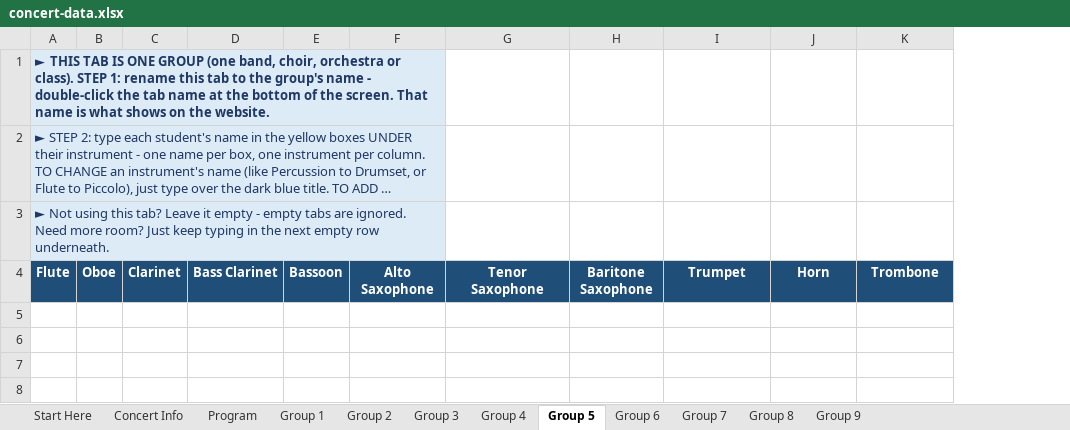
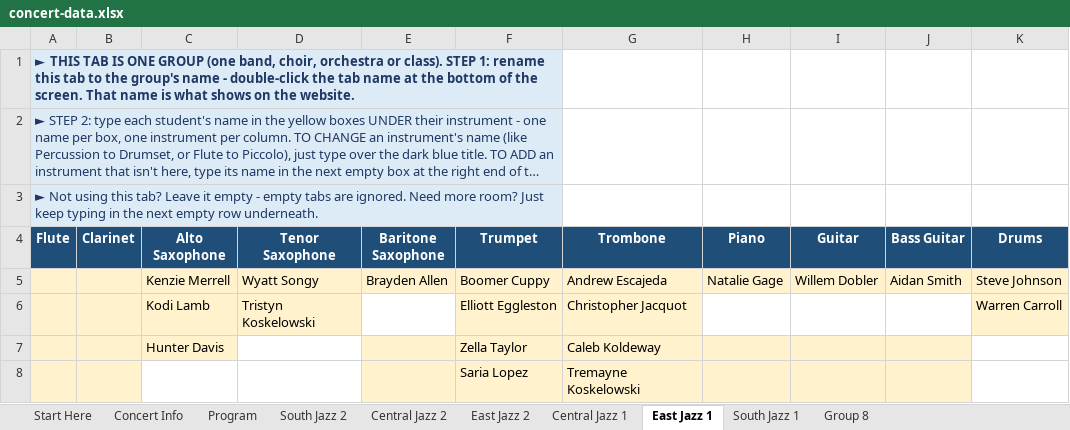
Before and after one commit to btschu/26-city-jazz, an Excel workbook: data/concert-data.xlsx, sheet East Jazz 1, drawn as a sheet; only a part is shown; long unchanged cells end in …; values as stored, in another font and other column widths than the file's, no borders; removed rows and columns are numbered as before the commit, all else as after; rows hold the shown columns only; the diff names each change by its address in the sheet, - before the commit and + after, or states it on an @@ line.

```diff
--- a/data/concert-data.xlsx (sheet East Jazz 1)
+++ b/data/concert-data.xlsx (sheet East Jazz 1)
-sheet tab: Group 1
+sheet tab: South Jazz 2
-sheet tab: Group 2
+sheet tab: Central Jazz 2
-sheet tab: Group 3
+sheet tab: East Jazz 2
-sheet tab: Group 4
+sheet tab: Central Jazz 1
-sheet tab: Group 5
+sheet tab: East Jazz 1
-sheet tab: Group 7
+sheet tab: South Jazz 1
-sheet tab: Group 6
-sheet tab: Group 9
-column B (Oboe), empty
-column D (Bass Clarinet), empty
-column E (Bassoon), empty
+column G (Trombone), empty
+column H (Piano), empty
+column I (Guitar), empty
-A1:F1 merged
+A1:F1 merged
-D1:F3 fill: none
+D1:F3 fill: #DDEBF7
-A2:F2 merged
+A2:F2 merged
-A3:F3 merged
+A3:F3 merged
-J4: Horn
+J4: Bass Guitar
-K4: Trombone
+K4: Drums
+row 5:  |  | Kenzie Merrell | Wyatt Songy | Brayden Allen | Boomer Cuppy | Andrew Escajeda | Natalie Gage | Willem Dobler | Aidan Smith | Steve Johnson
+row 6:  |  | Kodi Lamb | Tristyn Koskelowski |  | Elliott Eggleston | Christopher Jacquot |  |  |  | Warren Carroll
+row 7:  |  | Hunter Davis |  |  | Zella Taylor | Caleb Koldeway
+row 8:  |  |  |  |  | Saria Lopez | Tremayne Koskelowski
```
Also changed, not shown: sheet South Jazz 2, sheet East Jazz 2, sheet Program, sheet Central Jazz 1, sheet Central Jazz 2, sheet South Jazz 1, 3 more sheets, 52 other files.
